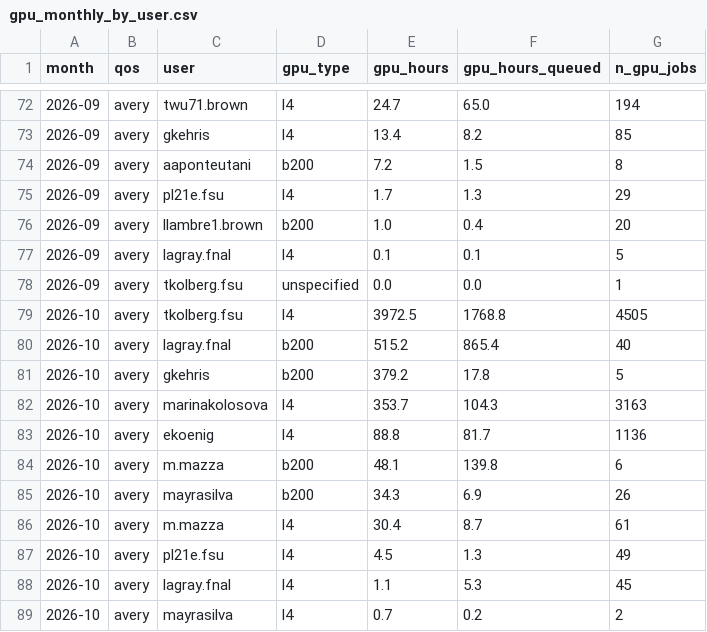
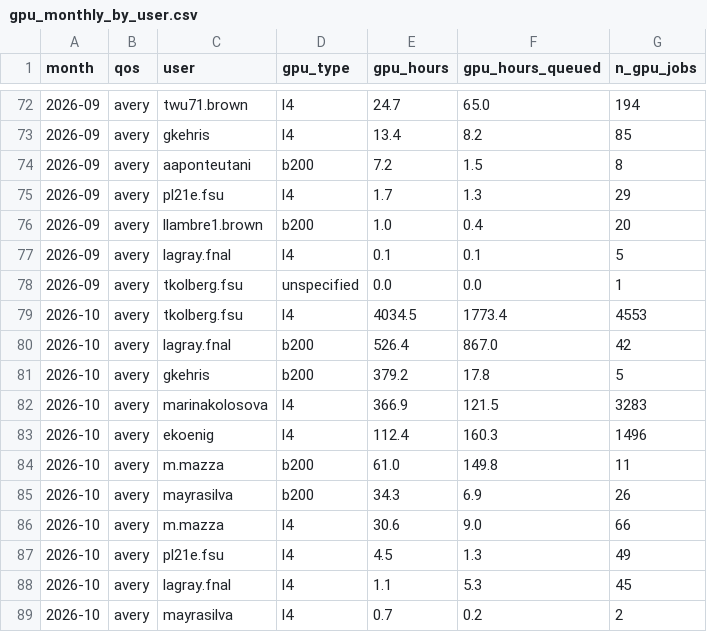
Before and after one commit to sgnoohc/hpg_librarian, a CSV file: gpu_usage/gpu_monthly_by_user.csv, drawn as a sheet; only a part is shown, gaps mark what is left out.

Commit message:
Update dashboard data 2026-10-15 19:43

```diff
--- a/gpu_usage/gpu_monthly_by_user.csv
+++ b/gpu_usage/gpu_monthly_by_user.csv
@@ -78,10 +78,10 @@ month,qos,user,gpu_type,gpu_hours,gpu_hours_queued,n_gpu_jobs
 2026-09,avery,tkolberg.fsu,unspecified,0.0,0.0,1
-2026-10,avery,tkolberg.fsu,l4,3972.5,1768.8,4505
-2026-10,avery,lagray.fnal,b200,515.2,865.4,40
+2026-10,avery,tkolberg.fsu,l4,4034.5,1773.4,4553
+2026-10,avery,lagray.fnal,b200,526.4,867.0,42
 2026-10,avery,gkehris,b200,379.2,17.8,5
-2026-10,avery,marinakolosova,l4,353.7,104.3,3163
-2026-10,avery,ekoenig,l4,88.8,81.7,1136
-2026-10,avery,m.mazza,b200,48.1,139.8,6
+2026-10,avery,marinakolosova,l4,366.9,121.5,3283
+2026-10,avery,ekoenig,l4,112.4,160.3,1496
+2026-10,avery,m.mazza,b200,61.0,149.8,11
 2026-10,avery,mayrasilva,b200,34.3,6.9,26
-2026-10,avery,m.mazza,l4,30.4,8.7,61
+2026-10,avery,m.mazza,l4,30.6,9.0,66
 2026-10,avery,pl21e.fsu,l4,4.5,1.3,49
```
Also changed, not shown: gpu_usage/gpu_monthly.csv, 4 other files.
